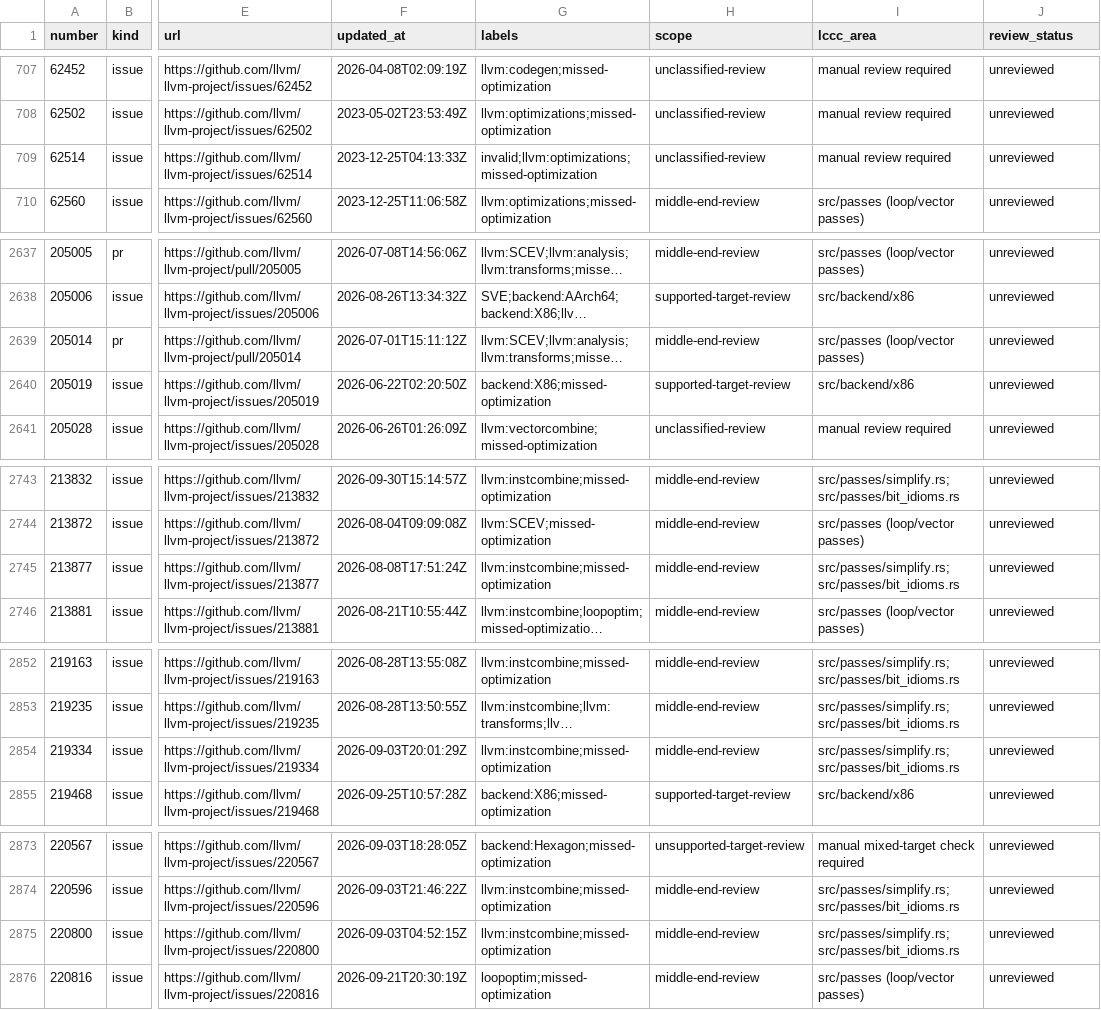
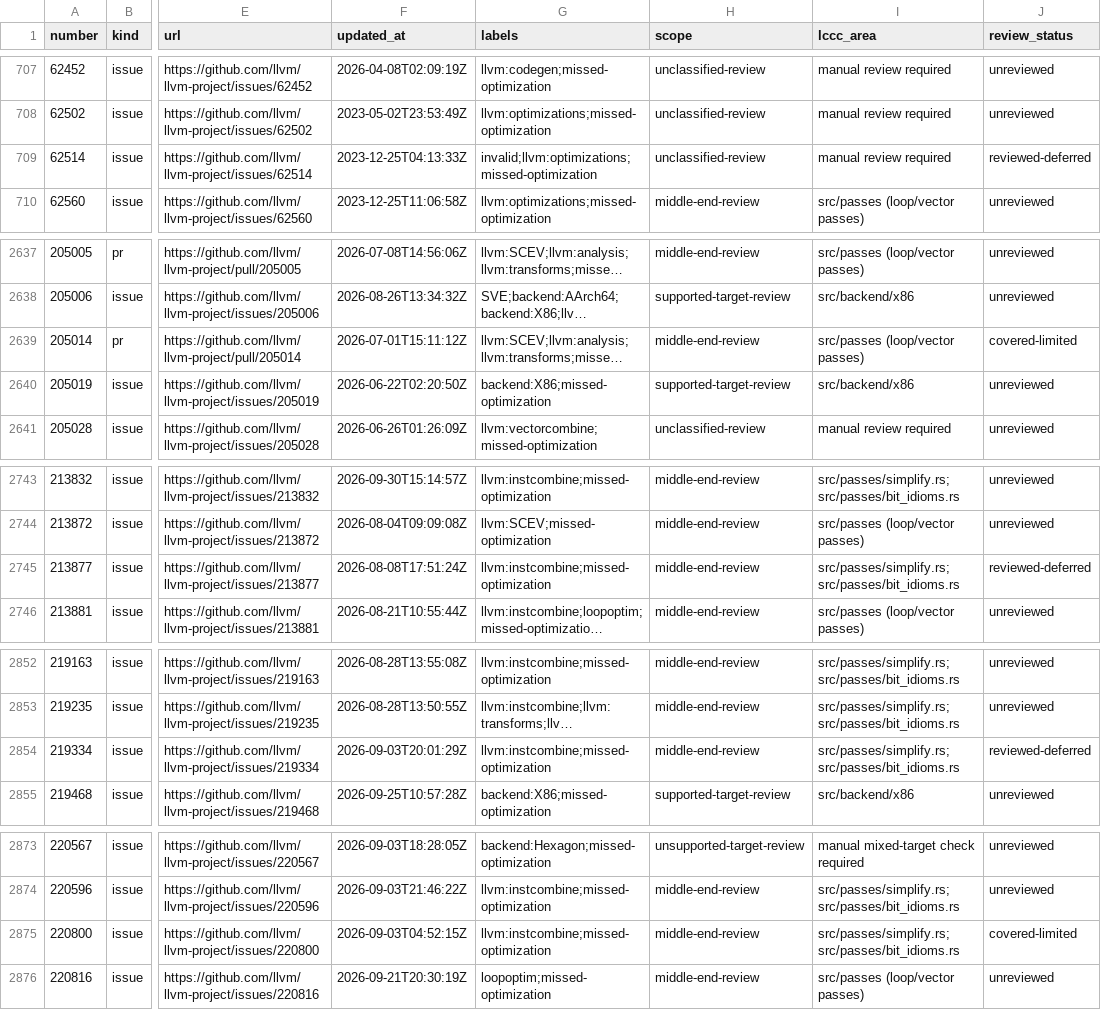
Before and after one commit to ms178/lccc, a CSV file: engineering/llvm-missed/inventory.csv, drawn as a sheet; only a part is shown, gaps mark what is left out; long unchanged cells end in …; the diff covers the shown part only; the diff names each change by its address in the sheet, - before the commit and + after, or states it on an @@ line.

```diff
--- a/engineering/llvm-missed/inventory.csv
+++ b/engineering/llvm-missed/inventory.csv
-J709 (review_status): unreviewed
+J709 (review_status): reviewed-deferred
-J2639 (review_status): unreviewed
+J2639 (review_status): covered-limited
-J2745 (review_status): unreviewed
+J2745 (review_status): reviewed-deferred
-J2854 (review_status): unreviewed
+J2854 (review_status): reviewed-deferred
-J2875 (review_status): unreviewed
+J2875 (review_status): covered-limited
```
Also changed, not shown: 1 edited cell elsewhere in this file, 16 other files.
